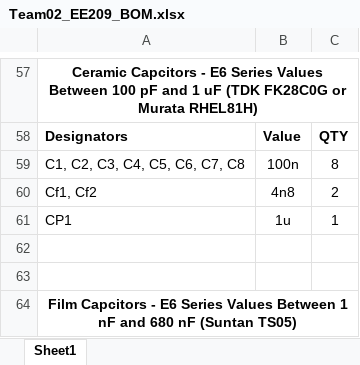
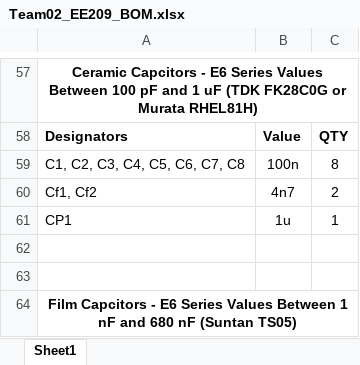
Before and after one commit to DumplingIsNice/2020-energy-monitor-project-team02-mirror, an Excel workbook: Hardware/Team02_EE209_BOM.xlsx, sheet Sheet1, drawn as a sheet; only a part is shown, gaps mark what is left out; values as stored, in another font and other column widths than the file's, no borders; charts and pictures not drawn; the diff names each change by its address in the sheet, - before the commit and + after, or states it on an @@ line.

```diff
--- a/Hardware/Team02_EE209_BOM.xlsx (sheet Sheet1)
+++ b/Hardware/Team02_EE209_BOM.xlsx (sheet Sheet1)
-B60: 4n8
+B60: 4n7
```
Also changed, not shown: 6 other files.
